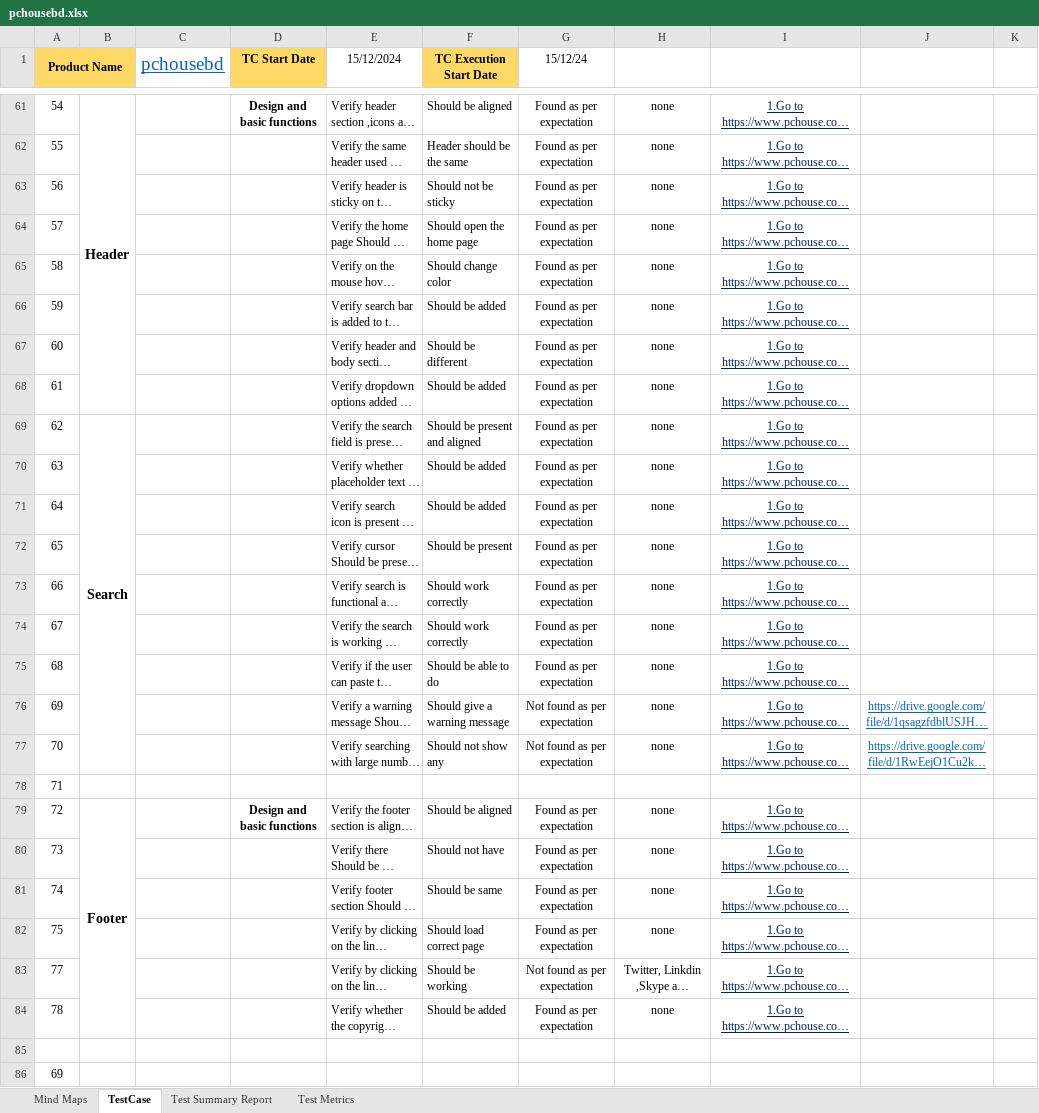
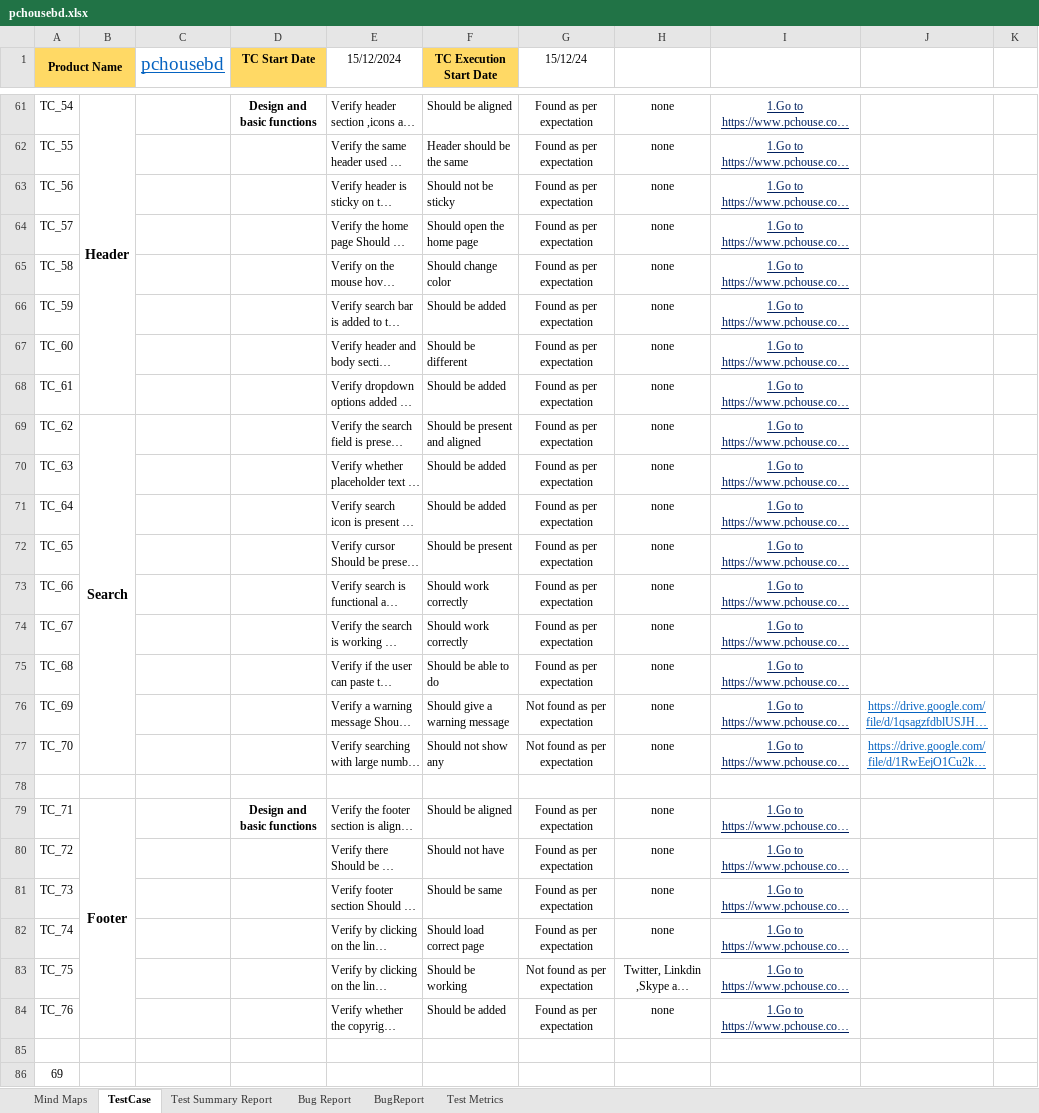
Before and after one commit to SyedMuztabaAli/Manual_Testing_Test_Case_Writing, an Excel workbook: pchousebd.xlsx, sheet TestCase, drawn as a sheet; only a part is shown, gaps mark what is left out; long unchanged cells end in …; values as stored, in another font and other column widths than the file's, no borders; conditional formats not drawn; the diff covers the shown part only; the diff names each change by its address in the sheet, - before the commit and + after, or states it on an @@ line.

```diff
--- a/pchousebd.xlsx (sheet TestCase)
+++ b/pchousebd.xlsx (sheet TestCase)
+sheet tab: Bug Report
+sheet tab: BugReport
-A61 (Product Name): 54
+A61 (Product Name): TC_54
-A62 (Product Name): 55
+A62 (Product Name): TC_55
-A63 (Product Name): 56
+A63 (Product Name): TC_56
-A64 (Product Name): 57
+A64 (Product Name): TC_57
-A65 (Product Name): 58
+A65 (Product Name): TC_58
-A66 (Product Name): 59
+A66 (Product Name): TC_59
-A67 (Product Name): 60
+A67 (Product Name): TC_60
-A68 (Product Name): 61
+A68 (Product Name): TC_61
-A69 (Product Name): 62
+A69 (Product Name): TC_62
-A70 (Product Name): 63
+A70 (Product Name): TC_63
-A71 (Product Name): 64
+A71 (Product Name): TC_64
-A72 (Product Name): 65
+A72 (Product Name): TC_65
-A73 (Product Name): 66
+A73 (Product Name): TC_66
-A74 (Product Name): 67
+A74 (Product Name): TC_67
-A75 (Product Name): 68
+A75 (Product Name): TC_68
-A76 (Product Name): 69
+A76 (Product Name): TC_69
-A77 (Product Name): 70
+A77 (Product Name): TC_70
-A78 (Product Name): 71
+A78 (Product Name): (empty)
-A79 (Product Name): 72
+A79 (Product Name): TC_71
-A80 (Product Name): 73
+A80 (Product Name): TC_72
-A81 (Product Name): 74
+A81 (Product Name): TC_73
-A82 (Product Name): 75
+A82 (Product Name): TC_74
-A83 (Product Name): 77
+A83 (Product Name): TC_75
-A84 (Product Name): 78
+A84 (Product Name): TC_76
```
Also changed, not shown: 54 edited cells and cell formats elsewhere in this sheet.
